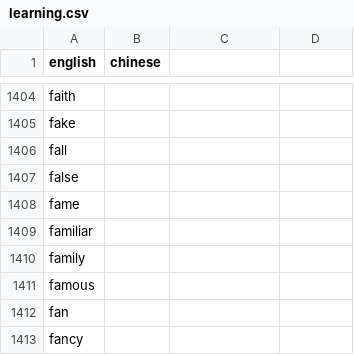
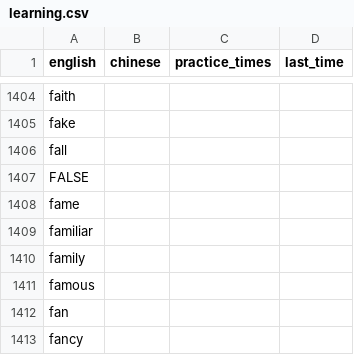
Before and after one commit to Killer180/portunid, a CSV file: VocabularyExcecise2/learning.csv, drawn as a sheet; only a part is shown, gaps mark what is left out; the diff names each change by its address in the sheet, - before the commit and + after, or states it on an @@ line.

```diff
--- a/VocabularyExcecise2/learning.csv
+++ b/VocabularyExcecise2/learning.csv
-C1: (empty)
+C1: practice_times
-D1: (empty)
+D1: last_time
-A1407 (english): false
+A1407 (english): FALSE
```
Also changed, not shown: 1 other file.
